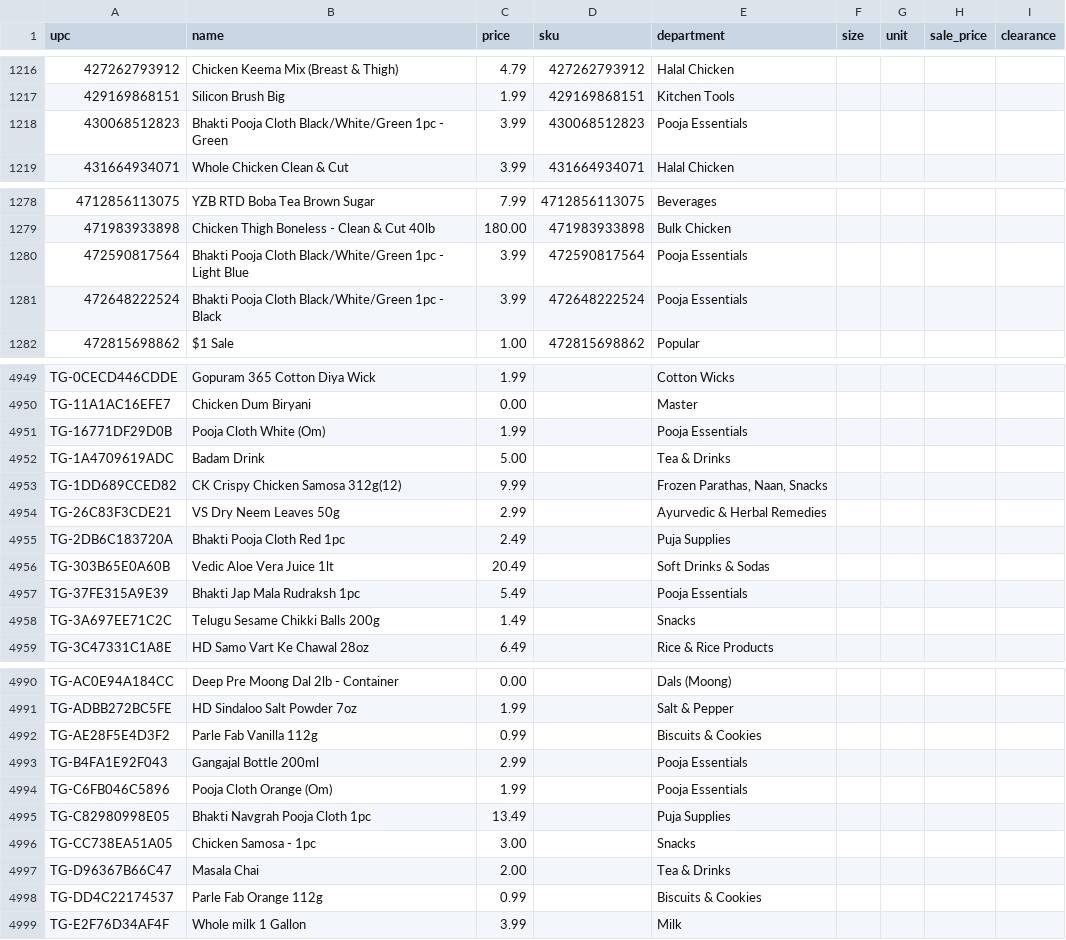
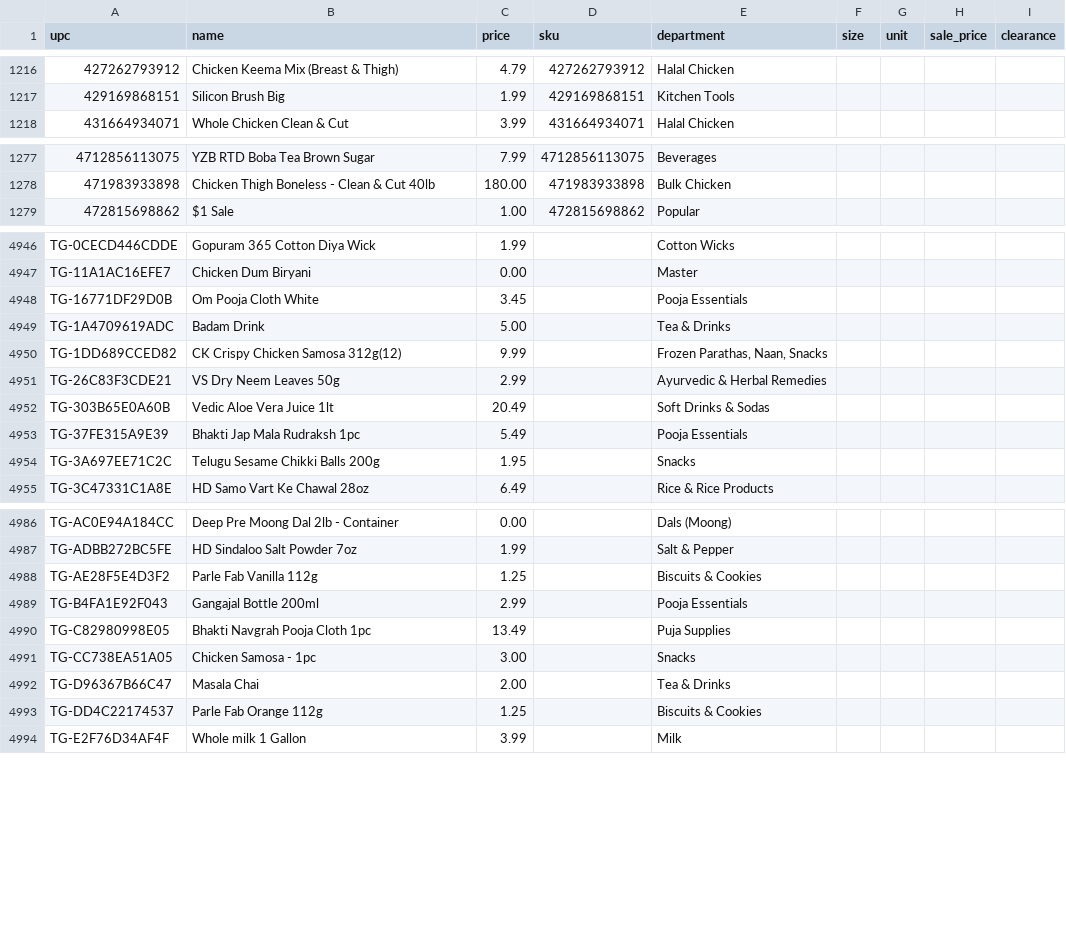
Before and after one commit to spicetownbackend/spicetown-labels, a CSV file: data/products.csv, drawn as a sheet; only a part is shown, gaps mark what is left out; the diff covers the shown part only.

```diff
--- a/data/products.csv
+++ b/data/products.csv
@@ -1217,3 +1217,2 @@ upc,name,price,sku,department,size,unit,sale_price,clearance
 429169868151,Silicon Brush Big,1.99,429169868151,Kitchen Tools,,,,
-430068512823,Bhakti Pooja Cloth Black/White/Green 1pc - Green,3.99,430068512823,Pooja Essentials,,,,
 431664934071,Whole Chicken Clean & Cut,3.99,431664934071,Halal Chicken,,,,
@@ -1279,4 +1278,2 @@ upc,name,price,sku,department,size,unit,sale_price,clearance
 471983933898,Chicken Thigh Boneless - Clean & Cut 40lb,180.00,471983933898,Bulk Chicken,,,,
-472590817564,Bhakti Pooja Cloth Black/White/Green 1pc - Light Blue,3.99,472590817564,Pooja Essentials,,,,
-472648222524,Bhakti Pooja Cloth Black/White/Green 1pc - Black,3.99,472648222524,Pooja Essentials,,,,
 472815698862,$1 Sale,1.00,472815698862,Popular,,,,
@@ -4950,3 +4947,3 @@ TG-0CECD446CDDE,Gopuram 365 Cotton Diya Wick,1.99,,Cotton Wicks,,,,
 TG-11A1AC16EFE7,Chicken Dum Biryani,0.00,,Master,,,,
-TG-16771DF29D0B,Pooja Cloth White (Om),1.99,,Pooja Essentials,,,,
+TG-16771DF29D0B,Om Pooja Cloth White,3.45,,Pooja Essentials,,,,
 TG-1A4709619ADC,Badam Drink,5.00,,Tea & Drinks,,,,
@@ -4954,6 +4951,5 @@ TG-1DD689CCED82,CK Crispy Chicken Samosa 312g(12),9.99,,"Frozen Parathas, Naan,
 TG-26C83F3CDE21,VS Dry Neem Leaves 50g,2.99,,Ayurvedic & Herbal Remedies,,,,
-TG-2DB6C183720A,Bhakti Pooja Cloth Red 1pc,2.49,,Puja Supplies,,,,
 TG-303B65E0A60B,Vedic Aloe Vera Juice 1lt,20.49,,Soft Drinks & Sodas,,,,
 TG-37FE315A9E39,Bhakti Jap Mala Rudraksh 1pc,5.49,,Pooja Essentials,,,,
-TG-3A697EE71C2C,Telugu Sesame Chikki Balls 200g,1.49,,Snacks,,,,
+TG-3A697EE71C2C,Telugu Sesame Chikki Balls 200g,1.95,,Snacks,,,,
 TG-3C47331C1A8E,HD Samo Vart Ke Chawal 28oz,6.49,,Rice & Rice Products,,,,
@@ -4991,5 +4987,4 @@ TG-AC0E94A184CC,Deep Pre Moong Dal 2lb - Container,0.00,,Dals (Moong),,,,
 TG-ADBB272BC5FE,HD Sindaloo Salt Powder 7oz,1.99,,Salt & Pepper,,,,
-TG-AE28F5E4D3F2,Parle Fab Vanilla 112g,0.99,,Biscuits & Cookies,,,,
+TG-AE28F5E4D3F2,Parle Fab Vanilla 112g,1.25,,Biscuits & Cookies,,,,
 TG-B4FA1E92F043,Gangajal Bottle 200ml,2.99,,Pooja Essentials,,,,
-TG-C6FB046C5896,Pooja Cloth Orange (Om),1.99,,Pooja Essentials,,,,
 TG-C82980998E05,Bhakti Navgrah Pooja Cloth 1pc,13.49,,Puja Supplies,,,,
@@ -4997,3 +4992,3 @@ TG-CC738EA51A05,Chicken Samosa - 1pc,3.00,,Snacks,,,,
 TG-D96367B66C47,Masala Chai,2.00,,Tea & Drinks,,,,
-TG-DD4C22174537,Parle Fab Orange 112g,0.99,,Biscuits & Cookies,,,,
+TG-DD4C22174537,Parle Fab Orange 112g,1.25,,Biscuits & Cookies,,,,
 TG-E2F76D34AF4F,Whole milk 1 Gallon,3.99,,Milk,,,,
```
Also changed, not shown: 22 edited cells elsewhere in this file, 1 other file.
